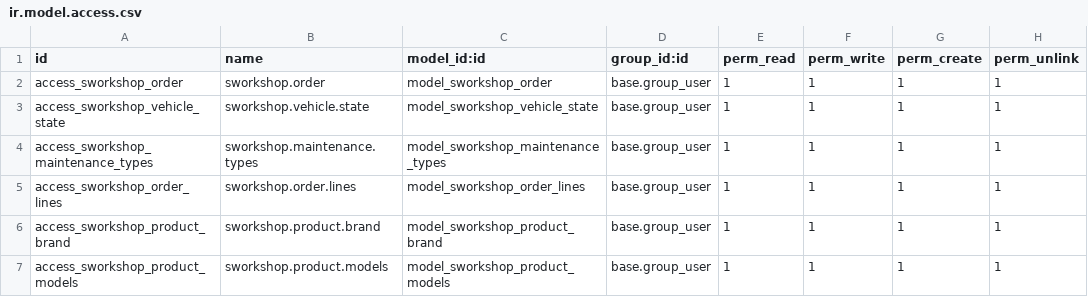
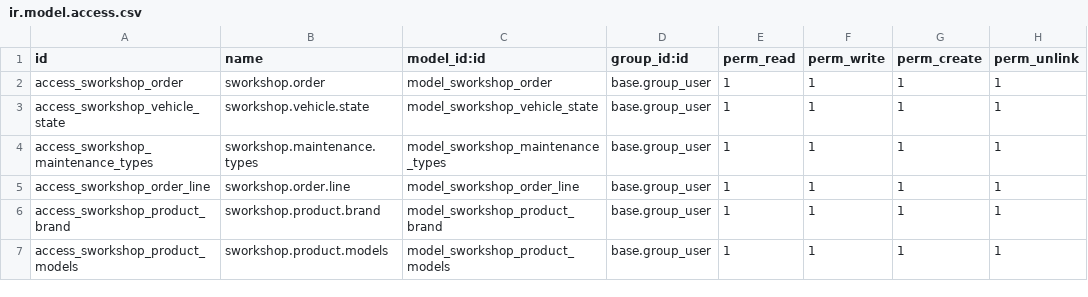
Before and after one commit to galexramirez/sworkshop, a CSV file: security/ir.model.access.csv, drawn as a sheet.

Commit message:
create multi-company and update product codes in vehicle model

```diff
--- a/security/ir.model.access.csv
+++ b/security/ir.model.access.csv
@@ -4,3 +4,3 @@ access_sworkshop_vehicle_state,sworkshop.vehicle.state,model_sworkshop_vehicle_s
 access_sworkshop_maintenance_types,sworkshop.maintenance.types,model_sworkshop_maintenance_types,base.group_user,1,1,1,1
-access_sworkshop_order_lines,sworkshop.order.lines,model_sworkshop_order_lines,base.group_user,1,1,1,1
+access_sworkshop_order_line,sworkshop.order.line,model_sworkshop_order_line,base.group_user,1,1,1,1
 access_sworkshop_product_brand,sworkshop.product.brand,model_sworkshop_product_brand,base.group_user,1,1,1,1
```
Also changed, not shown: 14 other files.
